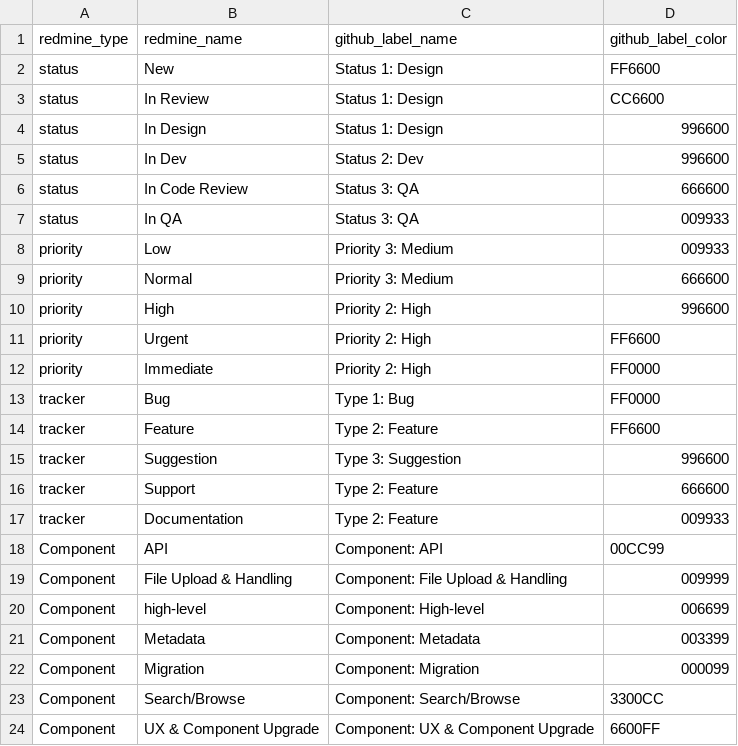
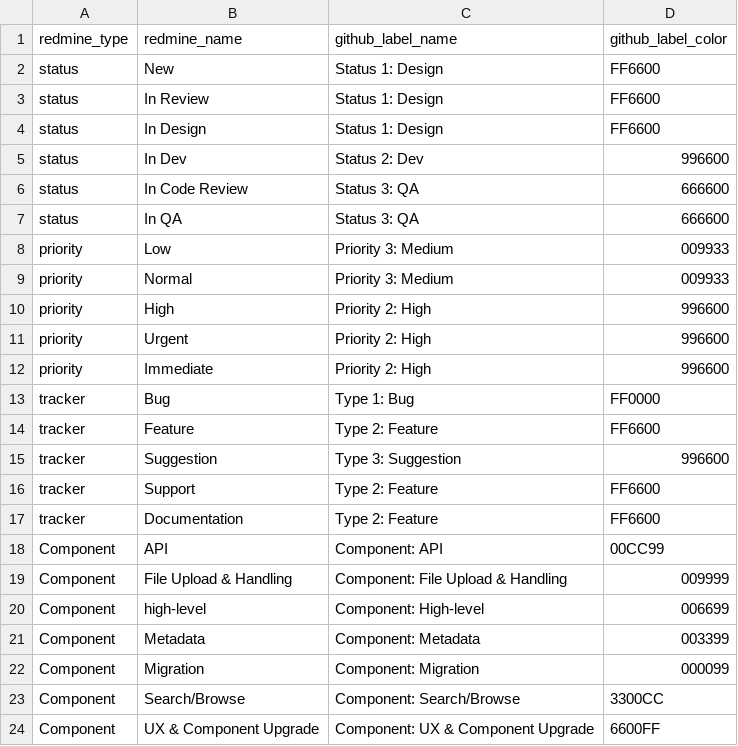
Before and after one commit to IQSS/redmine2github, a TSV file: src/settings/sample_label_map2.tsv, drawn as a sheet.

Commit message:
updated tsp

```diff
--- a/src/settings/sample_label_map2.tsv
+++ b/src/settings/sample_label_map2.tsv
@@ -2,12 +2,12 @@ redmine_type	 redmine_name	 github_label_name	 github_label_color
 status	 New	 Status 1: Design	 FF6600
-status	 In Review	 Status 1: Design	 CC6600
-status	 In Design	 Status 1: Design	996600
+status	 In Review	 Status 1: Design	 FF6600
+status	 In Design	 Status 1: Design	FF6600
 status	 In Dev	 Status 2: Dev	996600
 status	 In Code Review	 Status 3: QA	666600
-status	 In QA	 Status 3: QA	009933
+status	 In QA	 Status 3: QA	666600
 priority	 Low	 Priority 3: Medium	 009933
-priority	 Normal	 Priority 3: Medium	 666600
+priority	 Normal	 Priority 3: Medium	 009933
 priority	 High	 Priority 2: High	 996600
-priority	 Urgent	 Priority 2: High	 FF6600
-priority	 Immediate	 Priority 2: High	 FF0000
+priority	 Urgent	 Priority 2: High	 996600
+priority	 Immediate	 Priority 2: High	 996600
 tracker	 Bug	 Type 1: Bug	 FF0000
@@ -15,4 +15,4 @@ tracker	 Feature	 Type 2: Feature	 FF6600
 tracker	 Suggestion	 Type 3: Suggestion	 996600
-tracker	 Support	 Type 2: Feature	 666600
-tracker	 Documentation	Type 2: Feature	009933
+tracker	 Support	 Type 2: Feature	 FF6600
+tracker	 Documentation	Type 2: Feature	FF6600
 Component	 API	 Component: API	 00CC99
```
